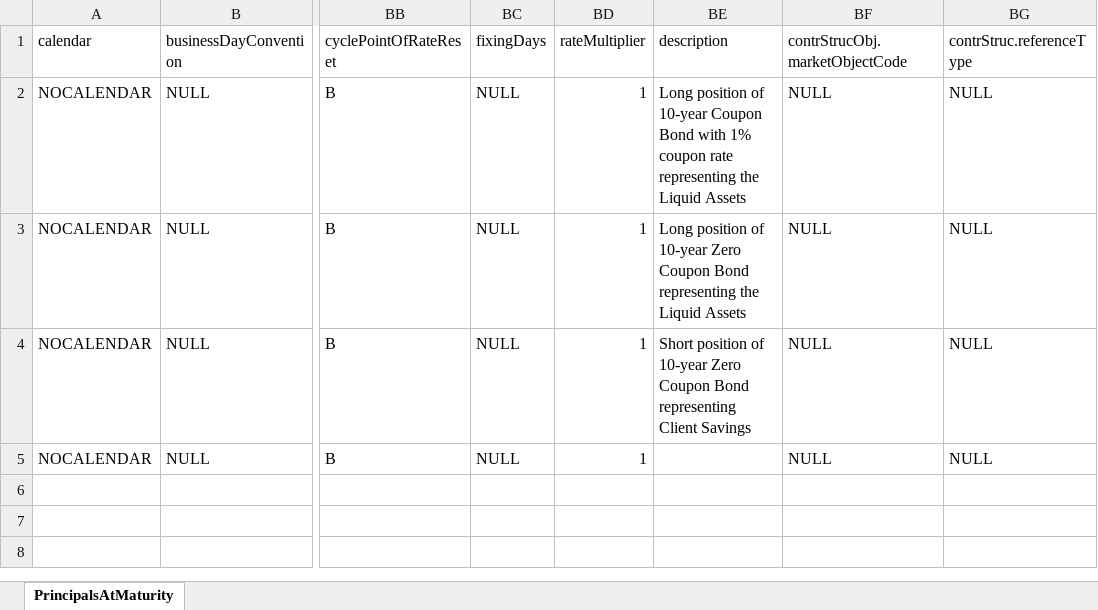
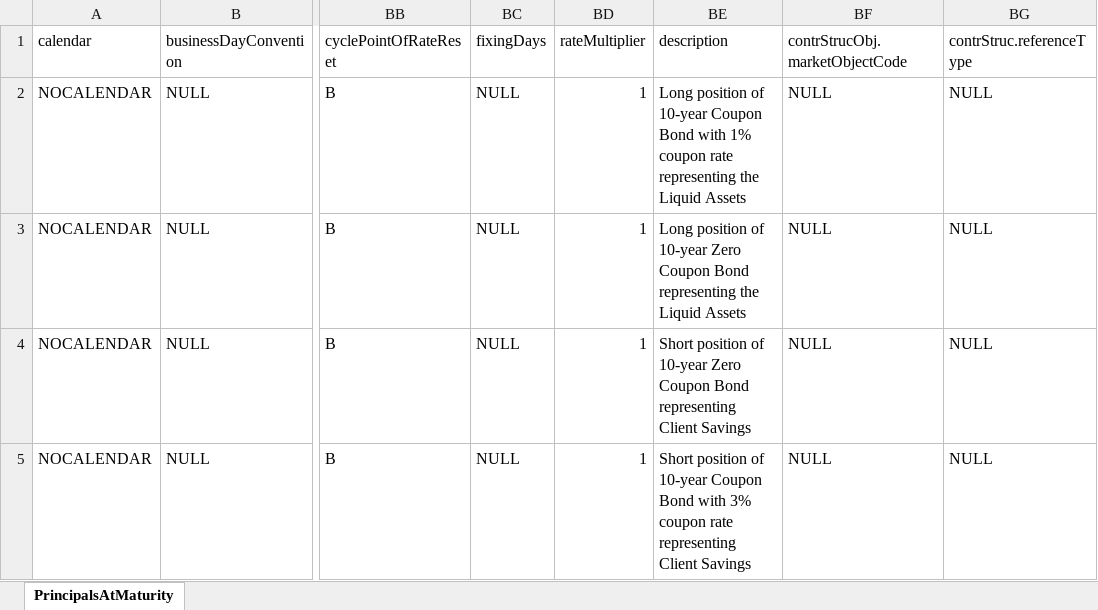
Before and after one commit to hamzavig/PA_FEMS, an Excel workbook: src/data/bankA/PAM_Portfolio.xlsx, sheet PrincipalsAtMaturity, drawn as a sheet; only a part is shown, gaps mark what is left out; values as stored, in another font and other column widths than the file's, no borders; the diff names each change by its address in the sheet, - before the commit and + after, or states it on an @@ line.

```diff
--- a/src/data/bankA/PAM_Portfolio.xlsx (sheet PrincipalsAtMaturity)
+++ b/src/data/bankA/PAM_Portfolio.xlsx (sheet PrincipalsAtMaturity)
-BE5 (description): (empty)
+BE5 (description): Short position of 10-year Coupon Bond with 3% coupon rate representing Client Savings
```
Also changed, not shown: 3 other files.
